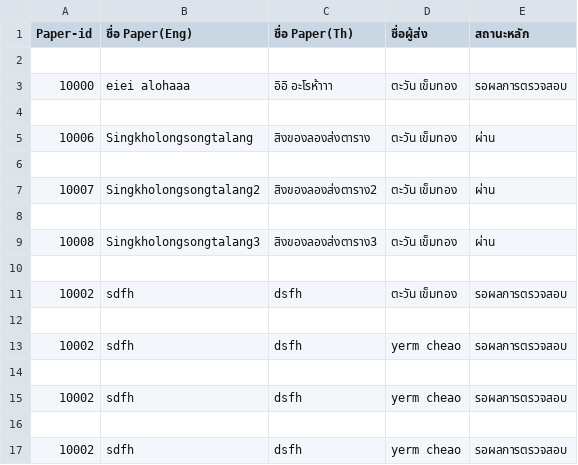
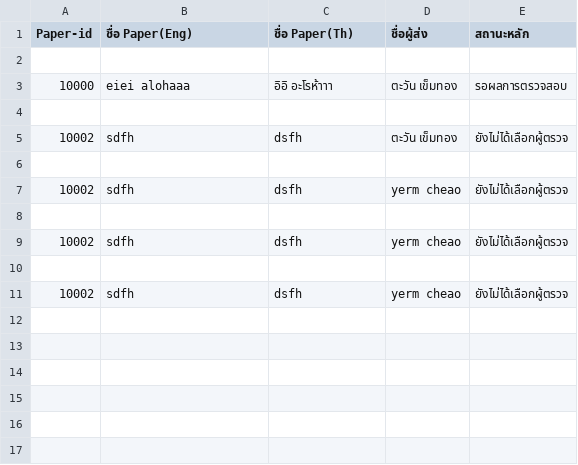
Before and after one commit to Supakoa/journalwebsite, a CSV file: backend/server/report.csv, drawn as a sheet.

Commit message:
12

```diff
--- a/backend/server/report.csv
+++ b/backend/server/report.csv
@@ -4,14 +4,8 @@
 
-"10006","Singkholongsongtalang","สิงของลองส่งตาราง","ตะวัน เข็มทอง"," ผ่าน",
+"10002","sdfh","dsfh","ตะวัน เข็มทอง"," ยังไม่ได้เลือกผู้ตรวจ",
 
-"10007","Singkholongsongtalang2","สิงของลองส่งตาราง2","ตะวัน เข็มทอง"," ผ่าน",
+"10002","sdfh","dsfh","yerm cheao"," ยังไม่ได้เลือกผู้ตรวจ",
 
-"10008","Singkholongsongtalang3","สิงของลองส่งตาราง3","ตะวัน เข็มทอง"," ผ่าน",
+"10002","sdfh","dsfh","yerm cheao"," ยังไม่ได้เลือกผู้ตรวจ",
 
-"10002","sdfh","dsfh","ตะวัน เข็มทอง"," รอผลการตรวจสอบ",
-
-"10002","sdfh","dsfh","yerm cheao"," รอผลการตรวจสอบ",
-
-"10002","sdfh","dsfh","yerm cheao"," รอผลการตรวจสอบ",
-
-"10002","sdfh","dsfh","yerm cheao"," รอผลการตรวจสอบ",
+"10002","sdfh","dsfh","yerm cheao"," ยังไม่ได้เลือกผู้ตรวจ",
```
